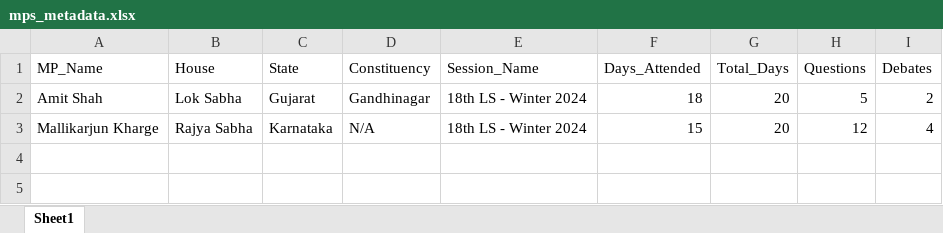
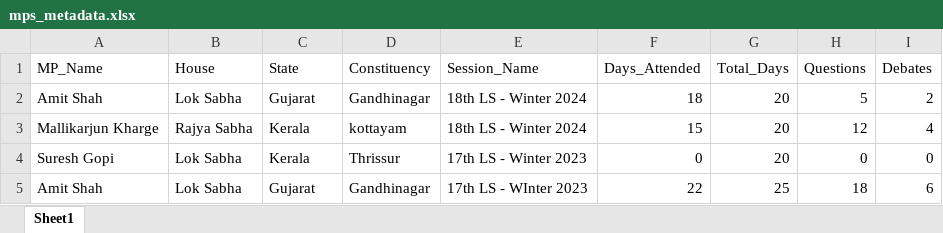
Before and after one commit to Albin28/LQ-backend, an Excel workbook: static/dataset/mps_metadata.xlsx, sheet Sheet1, drawn as a sheet; values as stored, in another font and other column widths than the file's, no borders; charts and pictures not drawn; the diff names each change by its address in the sheet, - before the commit and + after, or states it on an @@ line.

```diff
--- a/static/dataset/mps_metadata.xlsx (sheet Sheet1)
+++ b/static/dataset/mps_metadata.xlsx (sheet Sheet1)
-C3 (State): Karnataka
+C3 (State): Kerala
-D3 (Constituency): N/A
+D3 (Constituency): kottayam
+row 4: Suresh Gopi | Lok Sabha | Kerala | Thrissur | 17th LS - Winter 2023 | 0 | 20 | 0 | 0
+row 5: Amit Shah | Lok Sabha | Gujarat | Gandhinagar | 17th LS - WInter 2023 | 22 | 25 | 18 | 6
```
Also changed, not shown: static/dataset/bills_metadata.xlsx, static/dataset/current_affairs.xlsx, 3 other files.
